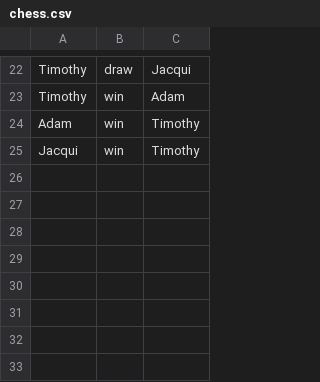
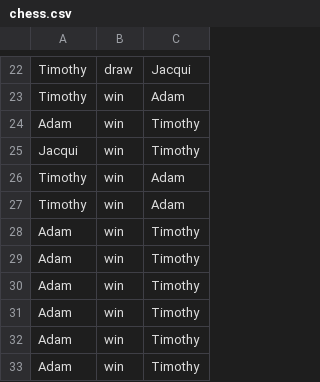
Before and after one commit to timgurto/Elo, a CSV file: chess.csv, drawn as a sheet; only a part is shown, gaps mark what is left out; the diff names each change by its address in the sheet, - before the commit and + after, or states it on an @@ line.

Commit message:
Update data

```diff
--- a/chess.csv
+++ b/chess.csv
+row 26: Timothy | win | Adam
+row 27: Timothy | win | Adam
+row 28: Adam | win | Timothy
+row 29: Adam | win | Timothy
+row 30: Adam | win | Timothy
+row 31: Adam | win | Timothy
+row 32: Adam | win | Timothy
+row 33: Adam | win | Timothy
```
Also changed, not shown: 1 other file.
